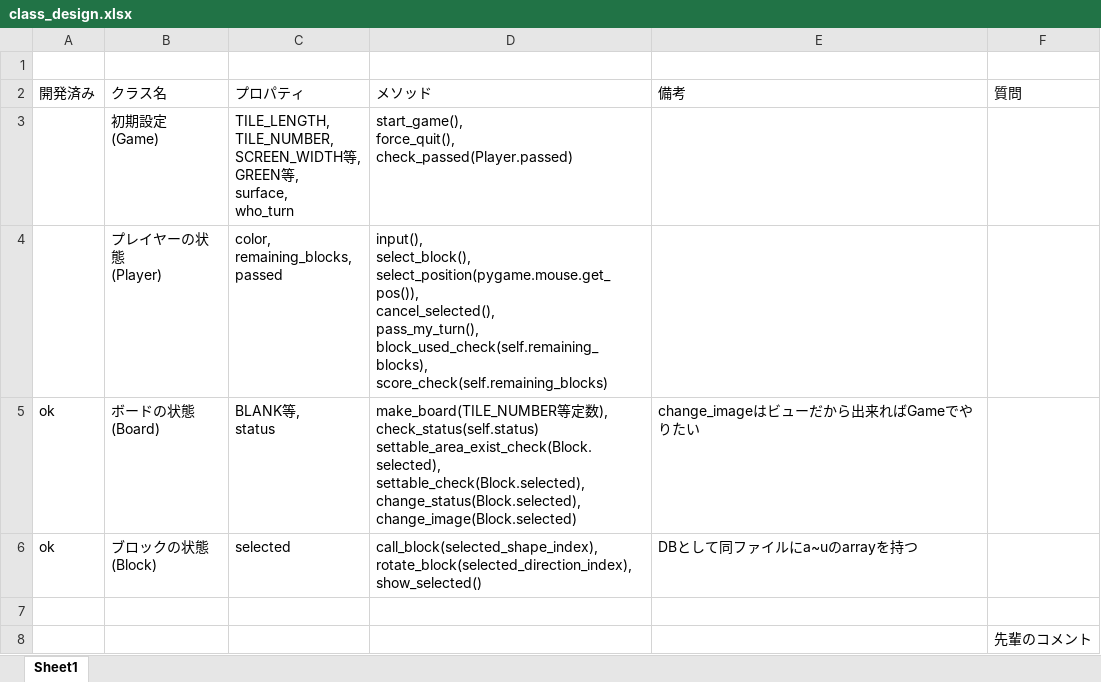
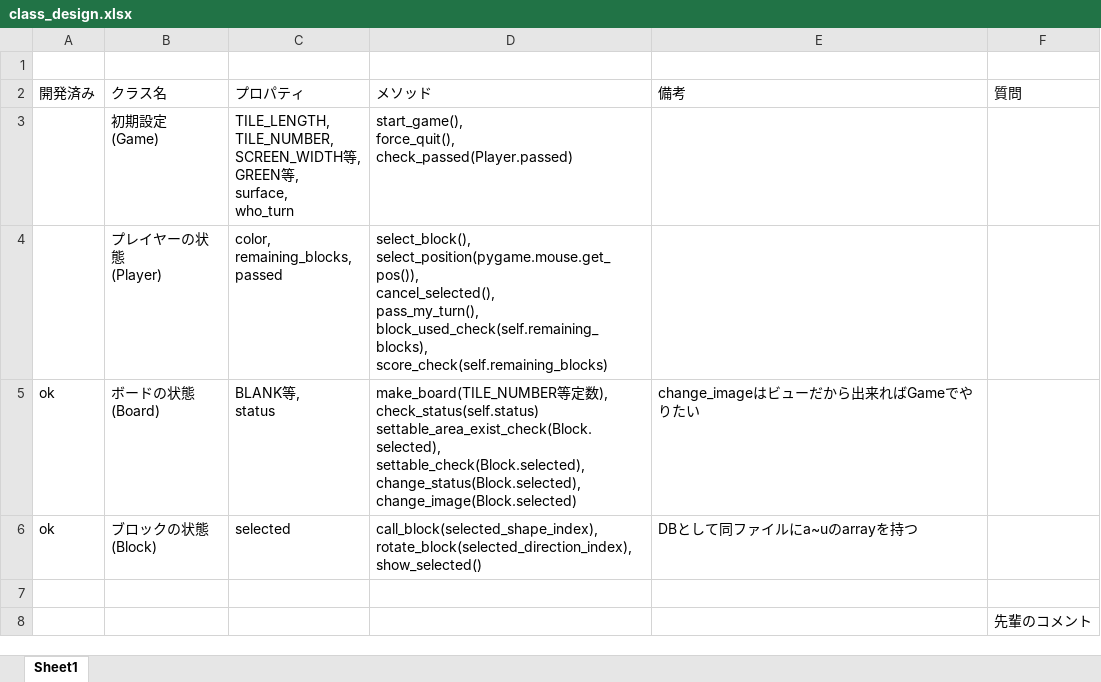
Before and after one commit to jonpili/KomatsuBlokus, an Excel workbook: class_design.xlsx, sheet Sheet1, drawn as a sheet; only a part is shown; values as stored, in another font and other column widths than the file's, no borders; ↵ is a line break in a cell; the diff names each change by its address in the sheet, - before the commit and + after, or states it on an @@ line.

```diff
--- a/class_design.xlsx (sheet Sheet1)
+++ b/class_design.xlsx (sheet Sheet1)
-D4 (メソッド): input(), ↵ select_block(), ↵ select_position(pygame.mouse.get_pos()),…
+D4 (メソッド): select_block(), ↵ select_position(pygame.mouse.get_pos()),…
```
Also changed, not shown: 1 other file.
